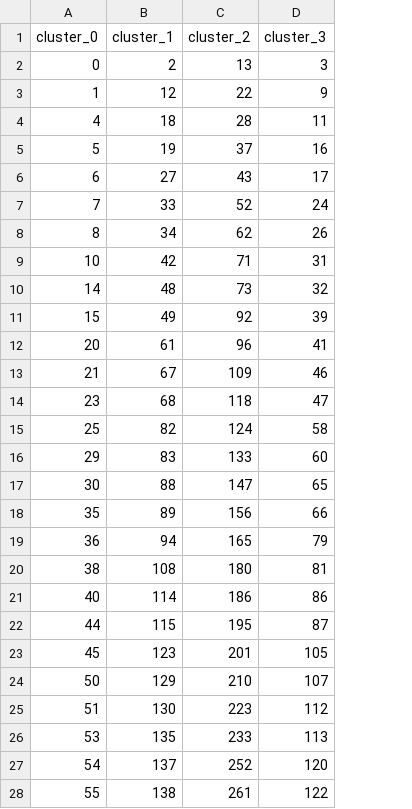
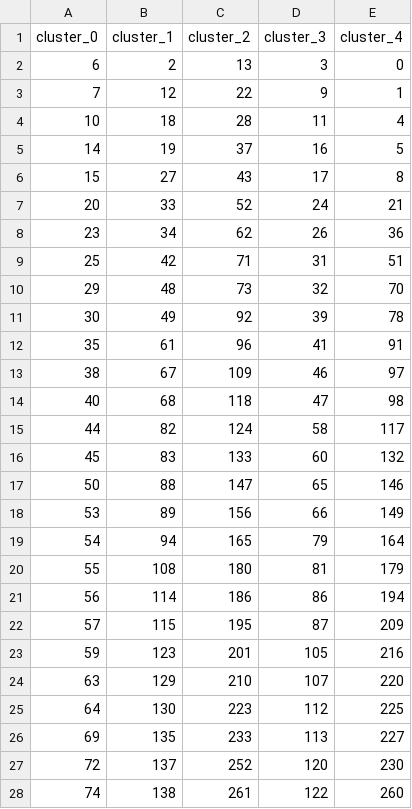
Before and after one commit to crocodilefigcucumber/befy41ffiv0ehlun, a CSV file: experiments/CUB_clusters_idx.csv, drawn as a sheet; only a part is shown; the diff covers the shown part only; the diff names each change by its address in the sheet, - before the commit and + after, or states it on an @@ line.

Commit message:
one more cluster for the plot

```diff
--- a/experiments/CUB_clusters_idx.csv
+++ b/experiments/CUB_clusters_idx.csv
+column E (cluster_4), rows 2-28: 0 | 1 | 4 | 5 | 8 | 21 | 36 | 51 | 70 | 78 | 91 | 97 | 98 | 117 | 132 | 146 | 149 | 164 | 179 | 194 | 209 | 216 | 220 | 225 | 227 | 230 | 260
-A2 (cluster_0): 0
+A2 (cluster_0): 6
-A3 (cluster_0): 1
+A3 (cluster_0): 7
-A4 (cluster_0): 4
+A4 (cluster_0): 10
-A5 (cluster_0): 5
+A5 (cluster_0): 14
-A6 (cluster_0): 6
+A6 (cluster_0): 15
-A7 (cluster_0): 7
+A7 (cluster_0): 20
-A8 (cluster_0): 8
+A8 (cluster_0): 23
-A9 (cluster_0): 10
+A9 (cluster_0): 25
-A10 (cluster_0): 14
+A10 (cluster_0): 29
-A11 (cluster_0): 15
+A11 (cluster_0): 30
-A12 (cluster_0): 20
+A12 (cluster_0): 35
-A13 (cluster_0): 21
+A13 (cluster_0): 38
-A14 (cluster_0): 23
+A14 (cluster_0): 40
-A15 (cluster_0): 25
+A15 (cluster_0): 44
-A16 (cluster_0): 29
+A16 (cluster_0): 45
-A17 (cluster_0): 30
+A17 (cluster_0): 50
-A18 (cluster_0): 35
+A18 (cluster_0): 53
-A19 (cluster_0): 36
+A19 (cluster_0): 54
-A20 (cluster_0): 38
+A20 (cluster_0): 55
-A21 (cluster_0): 40
+A21 (cluster_0): 56
-A22 (cluster_0): 44
+A22 (cluster_0): 57
-A23 (cluster_0): 45
+A23 (cluster_0): 59
-A24 (cluster_0): 50
+A24 (cluster_0): 63
-A25 (cluster_0): 51
+A25 (cluster_0): 64
-A26 (cluster_0): 53
+A26 (cluster_0): 69
-A27 (cluster_0): 54
+A27 (cluster_0): 72
-A28 (cluster_0): 55
+A28 (cluster_0): 74
```
Also changed, not shown: 35 removed rows and 65 edited cells elsewhere in this file, experiments/CUB_clusters_str.csv, 2 other files.
